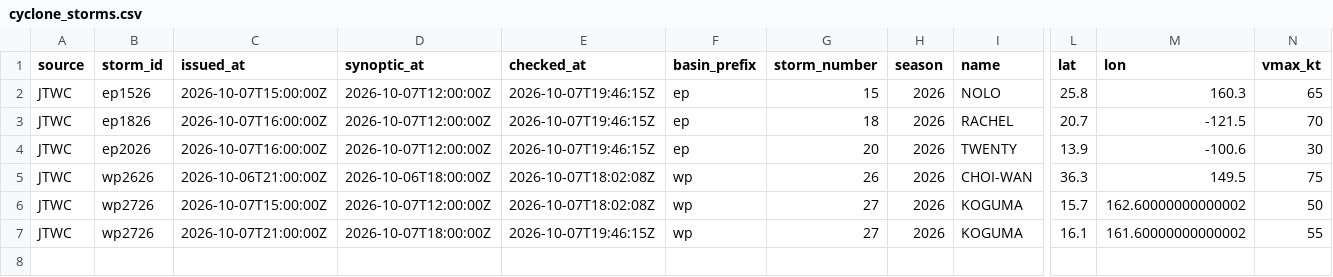
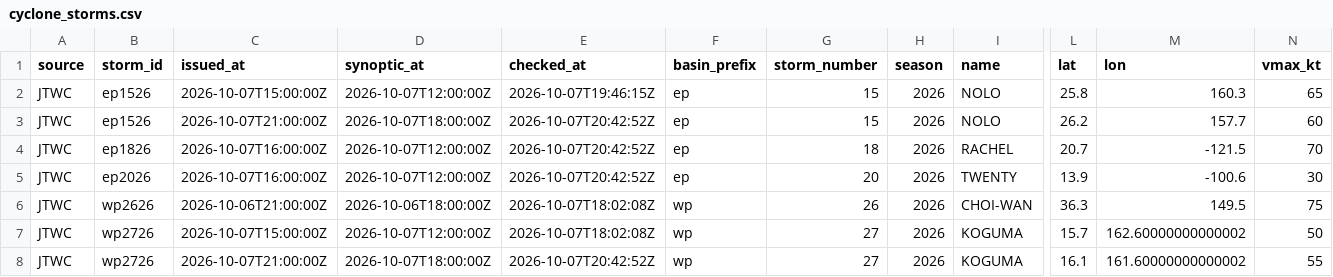
Before and after one commit to philipbergman6-glitch/Mirror-Market, a CSV file: data/history/cyclone_storms.csv, drawn as a sheet; only a part is shown, gaps mark what is left out; addresses are those after the commit; rows hold the shown columns only; the diff names each change by its address in the sheet, - before the commit and + after, or states it on an @@ line.

```diff
--- a/data/history/cyclone_storms.csv
+++ b/data/history/cyclone_storms.csv
+row 3: JTWC | ep1526 | 2026-10-07T21:00:00Z | 2026-10-07T18:00:00Z | 2026-10-07T20:42:52Z | ep | 15 | 2026 | NOLO | 26.2 | 157.7 | 60
-E4:E5 (checked_at): 2026-10-07T19:46:15Z
+E4:E5 (checked_at): 2026-10-07T20:42:52Z
-E8 (checked_at): 2026-10-07T19:46:15Z
+E8 (checked_at): 2026-10-07T20:42:52Z
```
Also changed, not shown: data/history/cyclone_source_status.csv, data/history/data_freshness.csv, 4 other files.
